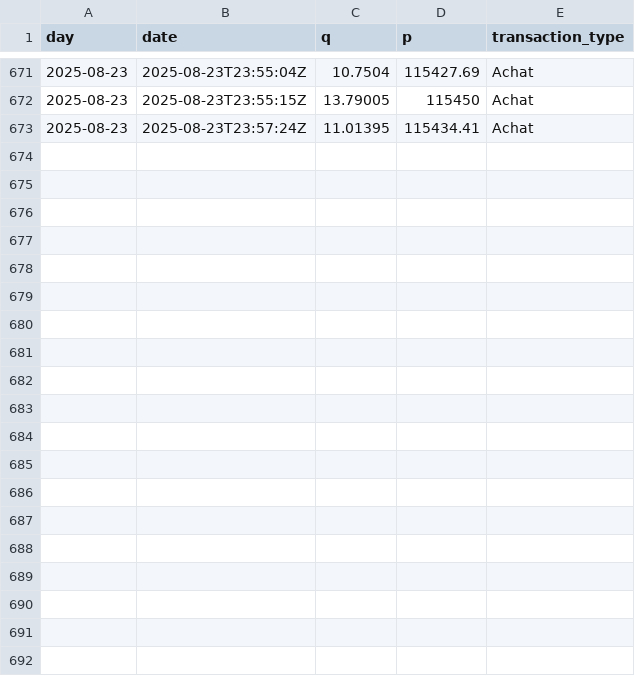
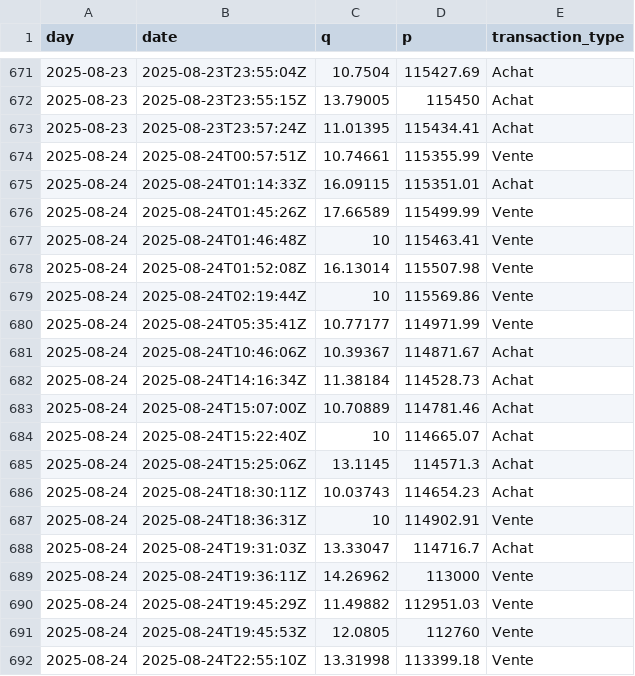
Before and after one commit to yassinedkk/binance, a CSV file: q_whale.csv, drawn as a sheet; only a part is shown, gaps mark what is left out.

```diff
--- a/q_whale.csv
+++ b/q_whale.csv
@@ -673 +673,20 @@ day,date,q,p,transaction_type
 2025-08-23,2025-08-23T23:57:24Z,11.01395,115434.41,Achat
+2025-08-24,2025-08-24T00:57:51Z,10.74661,115355.99,Vente
+2025-08-24,2025-08-24T01:14:33Z,16.09115,115351.01,Achat
+2025-08-24,2025-08-24T01:45:26Z,17.66589,115499.99,Vente
+2025-08-24,2025-08-24T01:46:48Z,10,115463.41,Vente
+2025-08-24,2025-08-24T01:52:08Z,16.13014,115507.98,Vente
+2025-08-24,2025-08-24T02:19:44Z,10,115569.86,Vente
+2025-08-24,2025-08-24T05:35:41Z,10.77177,114971.99,Vente
+2025-08-24,2025-08-24T10:46:06Z,10.39367,114871.67,Achat
+2025-08-24,2025-08-24T14:16:34Z,11.38184,114528.73,Achat
+2025-08-24,2025-08-24T15:07:00Z,10.70889,114781.46,Achat
+2025-08-24,2025-08-24T15:22:40Z,10,114665.07,Achat
+2025-08-24,2025-08-24T15:25:06Z,13.1145,114571.3,Achat
+2025-08-24,2025-08-24T18:30:11Z,10.03743,114654.23,Achat
+2025-08-24,2025-08-24T18:36:31Z,10,114902.91,Vente
+2025-08-24,2025-08-24T19:31:03Z,13.33047,114716.7,Achat
+2025-08-24,2025-08-24T19:36:11Z,14.26962,113000,Vente
+2025-08-24,2025-08-24T19:45:29Z,11.49882,112951.03,Vente
+2025-08-24,2025-08-24T19:45:53Z,12.0805,112760,Vente
+2025-08-24,2025-08-24T22:55:10Z,13.31998,113399.18,Vente
```
Also changed, not shown: df_normal.csv, df_whale.csv.
